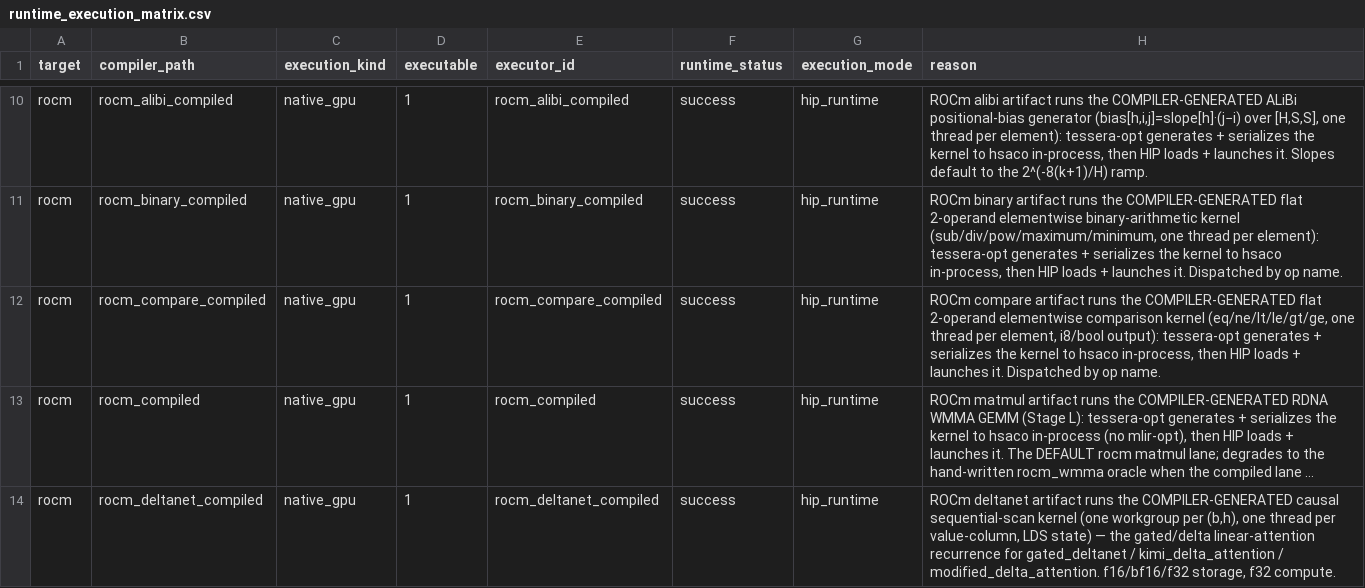
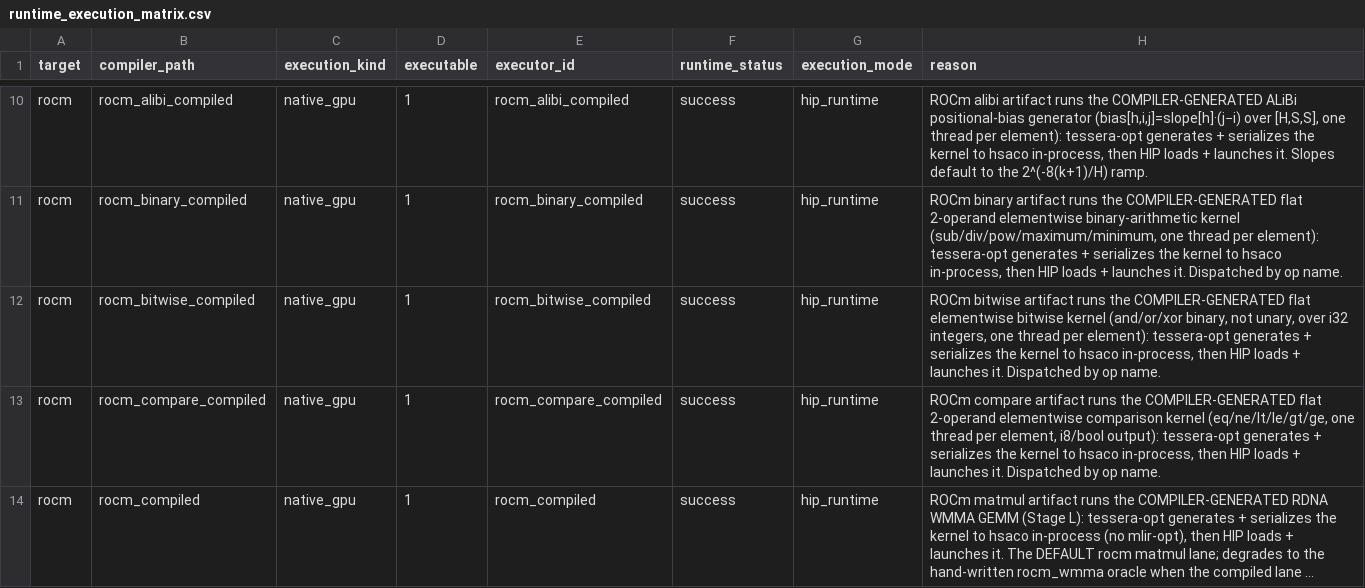
Before and after one commit to gstoner/tessera, a CSV file: docs/audit/generated/runtime_execution_matrix.csv, drawn as a sheet; only a part is shown, gaps mark what is left out; the shorter side is filled out with more unchanged rows; long unchanged cells end in ….

```diff
--- a/docs/audit/generated/runtime_execution_matrix.csv
+++ b/docs/audit/generated/runtime_execution_matrix.csv
@@ -11,2 +11,3 @@ rocm,rocm_alibi_compiled,native_gpu,1,rocm_alibi_compiled,success,hip_runtime,"R
 rocm,rocm_binary_compiled,native_gpu,1,rocm_binary_compiled,success,hip_runtime,"ROCm binary artifact runs the COMPILER-GENERATED flat 2-operand elementwise binary-arithmetic kernel (sub/div/pow/maximum/minimum, one thread per element): tessera-opt generates + serializes the kernel to hsaco in-process, then HIP loads + launches it. Dispatched by op name."
+rocm,rocm_bitwise_compiled,native_gpu,1,rocm_bitwise_compiled,success,hip_runtime,"ROCm bitwise artifact runs the COMPILER-GENERATED flat elementwise bitwise kernel (and/or/xor binary, not unary, over i32 integers, one thread per element): tessera-opt generates + serializes the kernel to hsaco in-process, then HIP loads + launches it. Dispatched by op name."
 rocm,rocm_compare_compiled,native_gpu,1,rocm_compare_compiled,success,hip_runtime,"ROCm compare artifact runs the COMPILER-GENERATED flat 2-operand elementwise comparison kernel (eq/ne/lt/le/gt/ge, one thread per element, i8/bool output): tessera-opt generates + serializes the kernel to hsaco in-process, then HIP loads + launches it. Dispatched by op name."
```
Also changed, not shown: docs/audit/generated/runtime_abi.csv, docs/audit/generated/test_coverage.csv, 16 other files.
